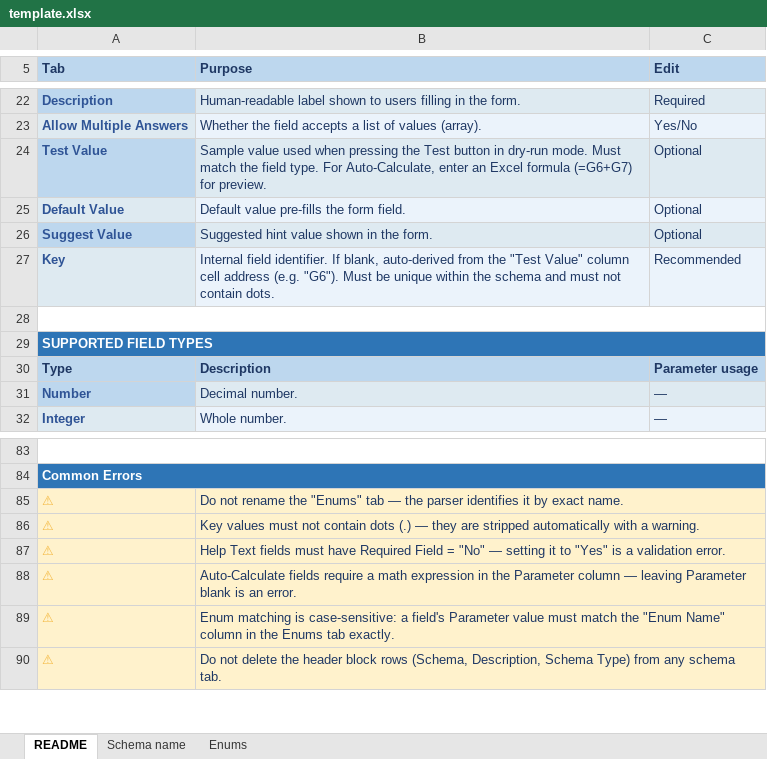
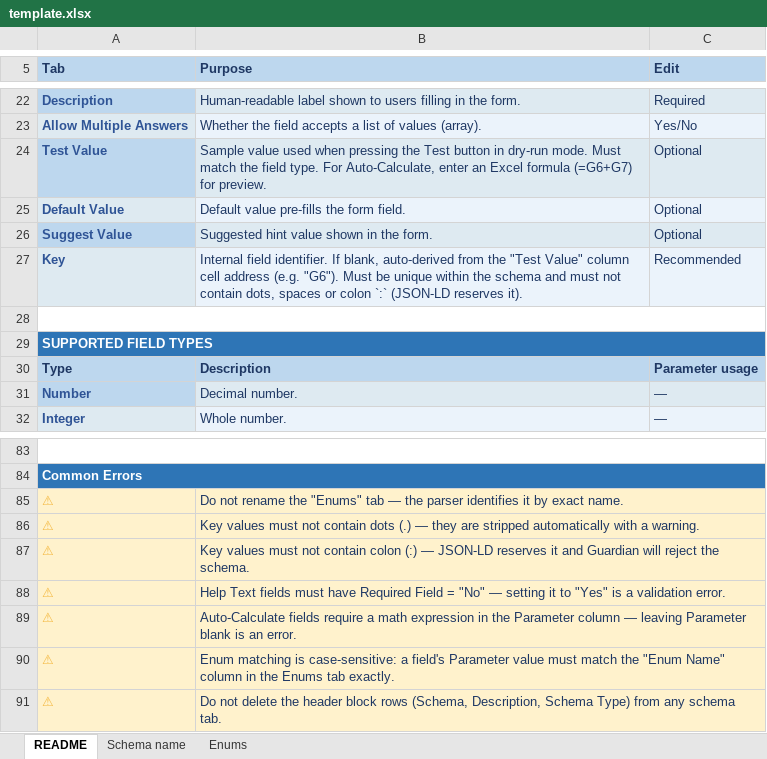
Before and after one commit to hashgraph/guardian, an Excel workbook: guardian-service/artifacts/template.xlsx, sheet README, drawn as a sheet; only a part is shown, gaps mark what is left out; values as stored, in another font and other column widths than the file's, no borders; charts and pictures not drawn; the diff names each change by its address in the sheet, - before the commit and + after, or states it on an @@ line.

Commit message:
feat: 6620 Reject : character in schema field keys (breaks JSON-LD compaction)
* feat: add validation for colon symbol on schema field key
* docs: update documentation
* docs: update template.xlsx
* feat: reject dots in schema field keys
* test: remove unnecessary tests
---------
Signed-off-by: Dariy Miseldzhani <dariy.miseldzhani@hashgraph.com>

```diff
--- a/guardian-service/artifacts/template.xlsx (sheet README)
+++ b/guardian-service/artifacts/template.xlsx (sheet README)
-B27 (Purpose): …not contain dots.
+B27 (Purpose): …not contain dots, spaces or colon `:` (JSON-LD reserves it).
+row 87: ⚠ | Key values must not contain colon (:) — JSON-LD reserves it and Guardian will reject the schema.
```
Also changed, not shown: sheet Schema name, charts or pictures, 12 other files.
